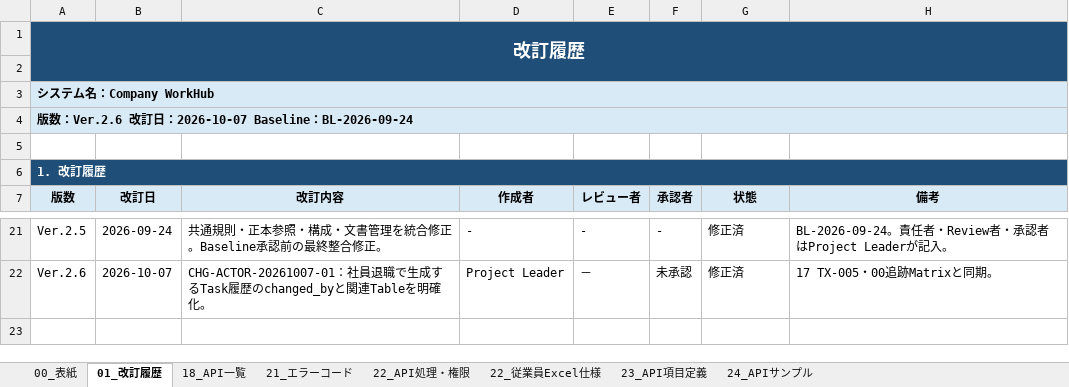
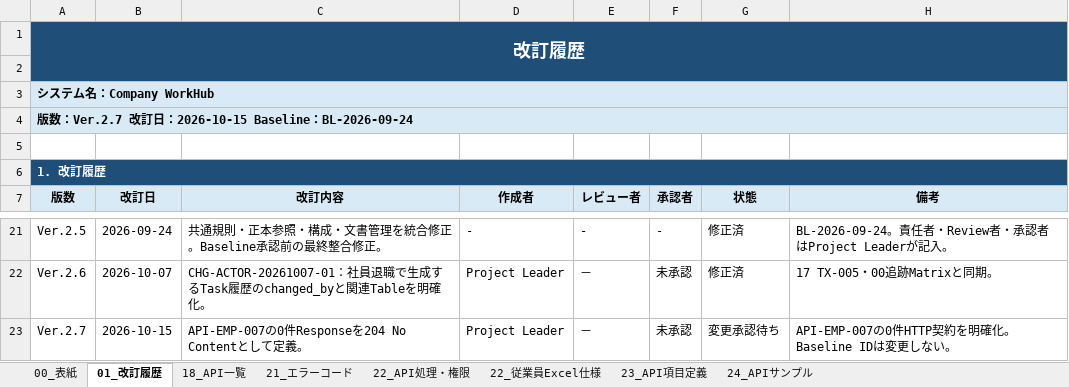
Before and after one commit to ansin-lin/LearnProject, an Excel workbook: 基本設計/11_従業員と部門_API基本設計書.xlsx, sheet 01_改訂履歴, drawn as a sheet; only a part is shown, gaps mark what is left out; values as stored, in another font and other column widths than the file's, no borders; the diff names each change by its address in the sheet, - before the commit and + after, or states it on an @@ line.

```diff
--- a/基本設計/11_従業員と部門_API基本設計書.xlsx (sheet 01_改訂履歴)
+++ b/基本設計/11_従業員と部門_API基本設計書.xlsx (sheet 01_改訂履歴)
-A4 (版数): …数：Ver.2.6 改訂日：2026-10-07 Baseline：…
+A4 (版数): …数：Ver.2.7 改訂日：2026-10-15 Baseline：…
+row 23: Ver.2.7 | 2026-10-15 | API-EMP-007の0件Responseを204 No Contentとして定義。 | Project Leader | － | 未承認 | 変更承認待ち | API-EMP-007の0件HTTP契約を明確化。Baseline IDは変更しない。
```
Also changed, not shown: sheet 21_エラーコード, sheet 00_表紙, sheet 23_API項目定義, sheet 24_APIサンプル, sheet 22_API処理・権限, sheet 22_従業員Excel仕様, 詳細設計/API詳細設計/001_API-AUTH-001_ログインAPI詳細設計書.xlsx, 詳細設計/共通処理詳細設計/01_CMN-FE-001_Reactアプリ初期化・Route・共通Layout詳細設計書.xlsx, 17 other files.
